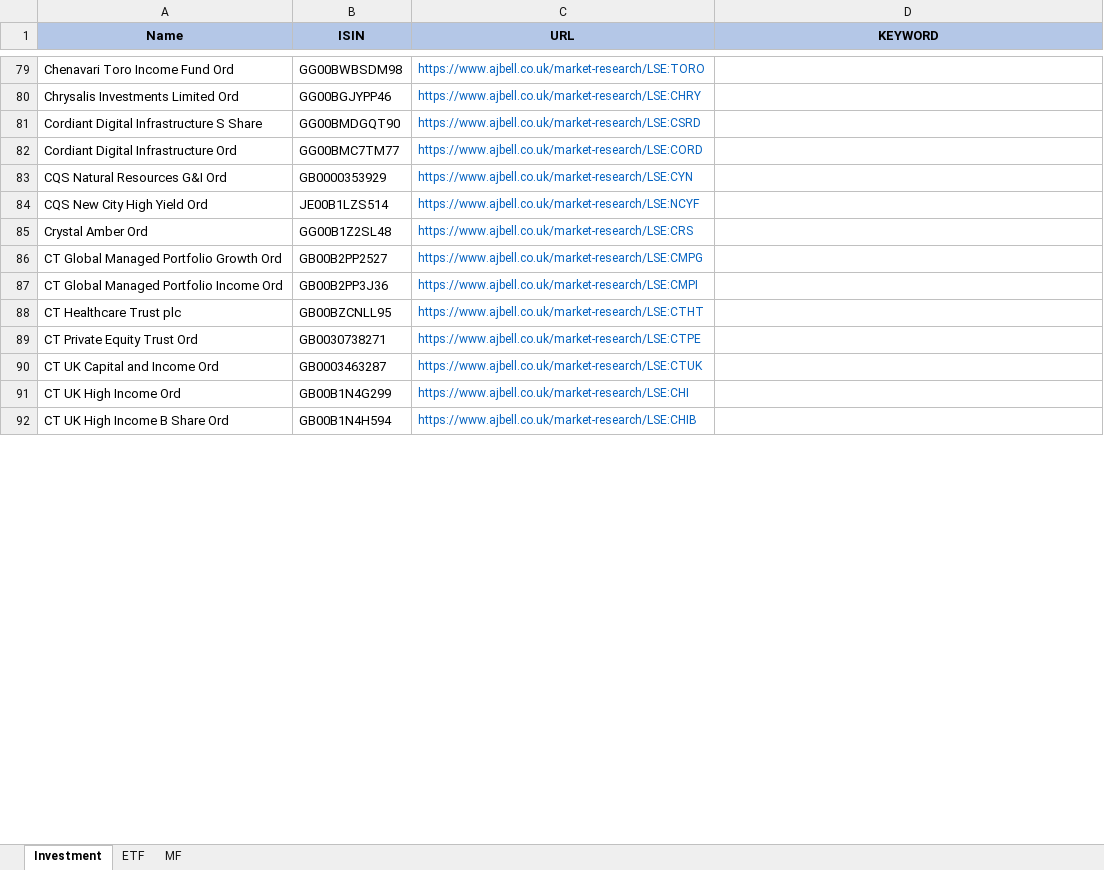
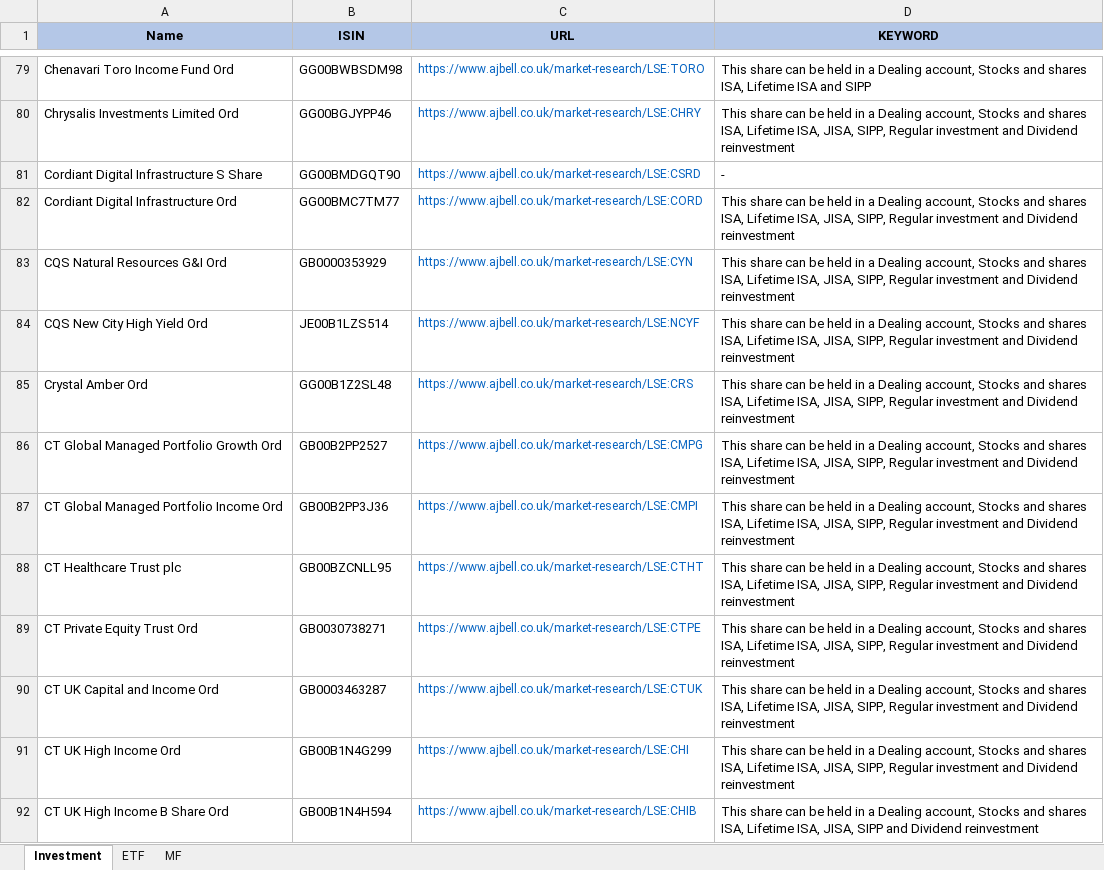
Before and after one commit to amineautomation2/concurrent-3, an Excel workbook: spreadsheet/ajbell.xlsx, sheet Investment, drawn as a sheet; only a part is shown, gaps mark what is left out; values as stored, in another font and other column widths than the file's, no borders; the diff covers the shown part only; the diff names each change by its address in the sheet, - before the commit and + after, or states it on an @@ line.

```diff
--- a/spreadsheet/ajbell.xlsx (sheet Investment)
+++ b/spreadsheet/ajbell.xlsx (sheet Investment)
-D79 (KEYWORD): (empty)
+D79 (KEYWORD): This share can be held in a Dealing account, Stocks and shares ISA, Lifetime ISA and SIPP
-D80 (KEYWORD): (empty)
+D80 (KEYWORD): This share can be held in a Dealing account, Stocks and shares ISA, Lifetime ISA, JISA, SIPP, Regular investment and Dividend reinvestment
-D81 (KEYWORD): (empty)
+D81 (KEYWORD): -
-D82:D91 (KEYWORD): (empty)
+D82:D91 (KEYWORD): This share can be held in a Dealing account, Stocks and shares ISA, Lifetime ISA, JISA, SIPP, Regular investment and Dividend reinvestment
-D92 (KEYWORD): (empty)
+D92 (KEYWORD): This share can be held in a Dealing account, Stocks and shares ISA, Lifetime ISA, JISA, SIPP and Dividend reinvestment
```
Also changed, not shown: 274 edited cells elsewhere in this sheet, 5 other files.
